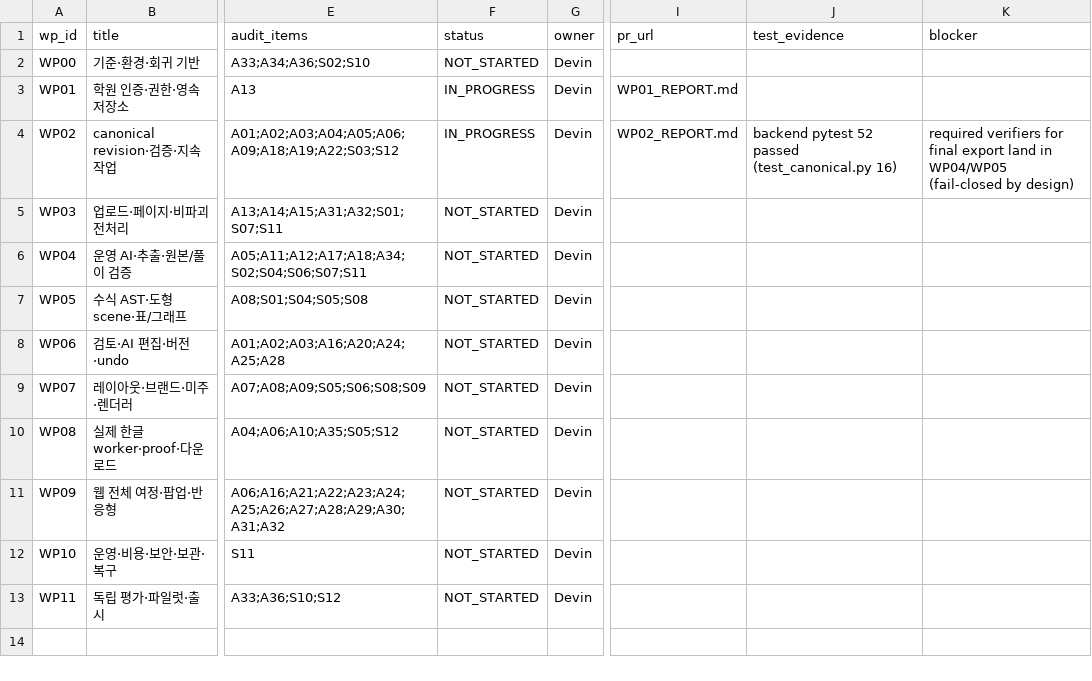
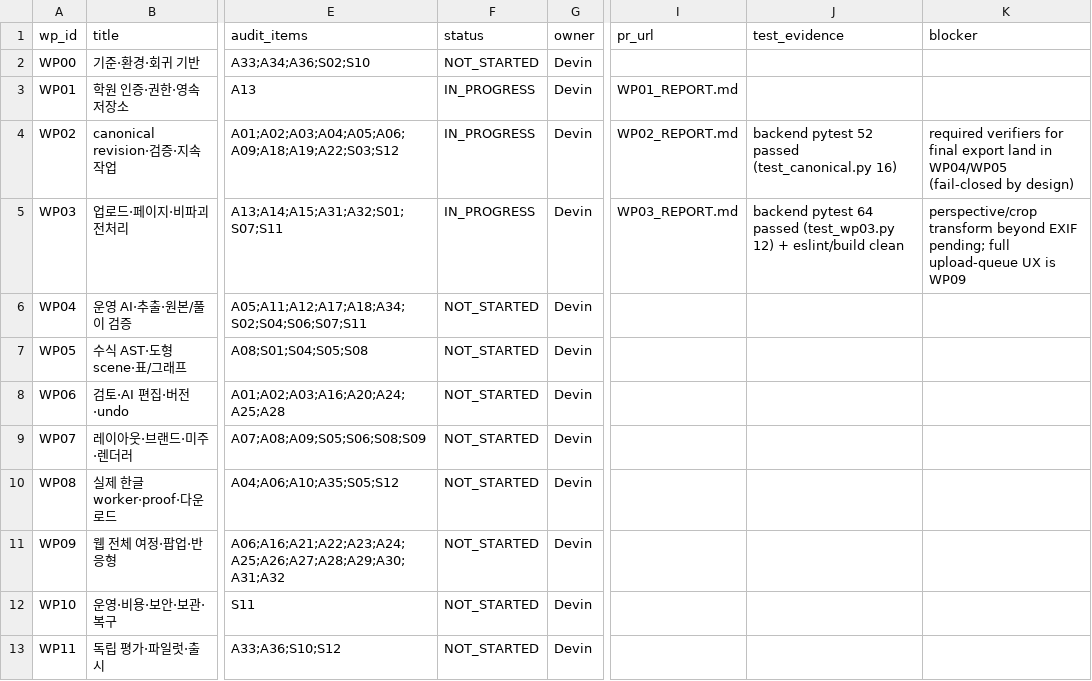
Before and after one commit to wonyteria/exam-ai-spec, a CSV file: docs/handoff/BACKLOG.csv, drawn as a sheet; only a part is shown, gaps mark what is left out; the diff names each change by its address in the sheet, - before the commit and + after, or states it on an @@ line.

```diff
--- a/docs/handoff/BACKLOG.csv
+++ b/docs/handoff/BACKLOG.csv
-F5 (status): NOT_STARTED
+F5 (status): IN_PROGRESS
-I5 (pr_url): (empty)
+I5 (pr_url): WP03_REPORT.md
-J5 (test_evidence): (empty)
+J5 (test_evidence): backend pytest 64 passed (test_wp03.py 12) + eslint/build clean
-K5 (blocker): (empty)
+K5 (blocker): perspective/crop transform beyond EXIF pending; full upload-queue UX is WP09
```
Also changed, not shown: 20 other files.
